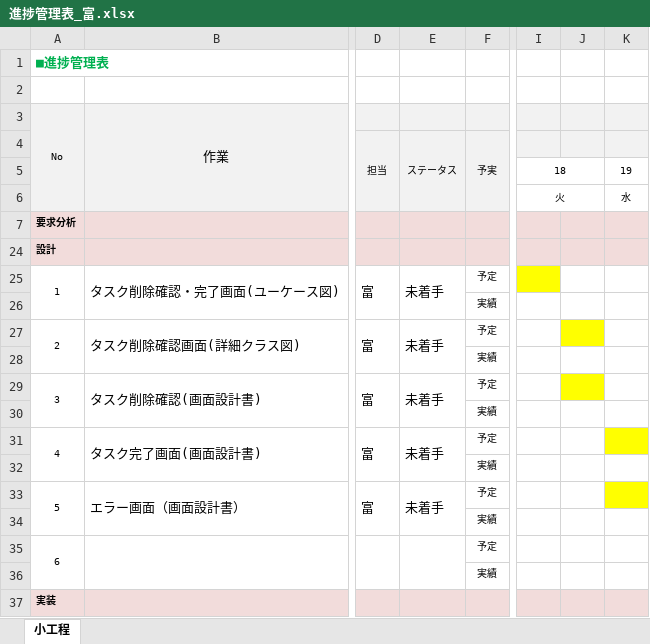
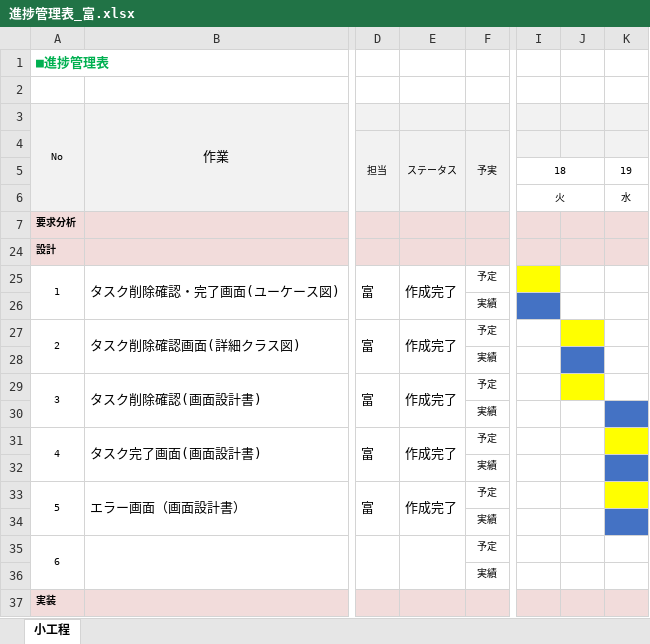
Before and after one commit to comsize-okugawa/MyTaskSystem, an Excel workbook: 進捗管理表/進捗管理表_富.xlsx, sheet 小工程, drawn as a sheet; only a part is shown, gaps mark what is left out; values as stored, in another font and other column widths than the file's, no borders; the diff names each change by its address in the sheet, - before the commit and + after, or states it on an @@ line.

```diff
--- a/進捗管理表/進捗管理表_富.xlsx (sheet 小工程)
+++ b/進捗管理表/進捗管理表_富.xlsx (sheet 小工程)
-E25: 未着手
+E25: 作成完了
-I26 fill: none
+I26 fill: #4472C4
-E27: 未着手
+E27: 作成完了
-J28 fill: none
+J28 fill: #4472C4
-E29: 未着手
+E29: 作成完了
-K30 fill: none
+K30 fill: #4472C4
-E31: 未着手
+E31: 作成完了
-K32 fill: none
+K32 fill: #4472C4
-E33: 未着手
+E33: 作成完了
-K34 fill: none
+K34 fill: #4472C4
```
Also changed, not shown: 詳細設計図/タスク削除機能_詳細設計図.xlsx, 2 other files.
